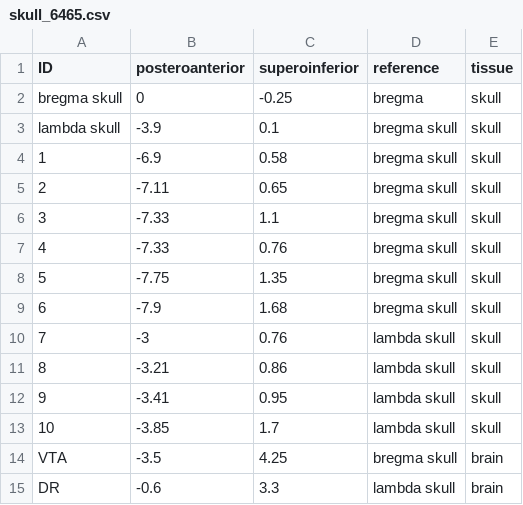
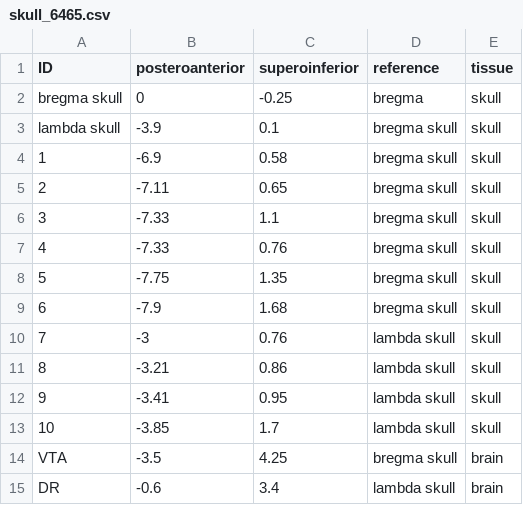
Before and after one commit to IBT-FMI/StereotaXYZ, a CSV file: example_data/skull_6465.csv, drawn as a sheet.

Commit message:
Implemented support for skull-point relative coordinate reporting

```diff
--- a/example_data/skull_6465.csv
+++ b/example_data/skull_6465.csv
@@ -14,2 +14,2 @@ ID,posteroanterior,superoinferior,reference,tissue
 VTA,-3.5,4.25,"bregma skull",brain
-DR,-0.6,3.3,"lambda skull",brain
+DR,-0.6,3.4,"lambda skull",brain
```
Also changed, not shown: 8 other files.
